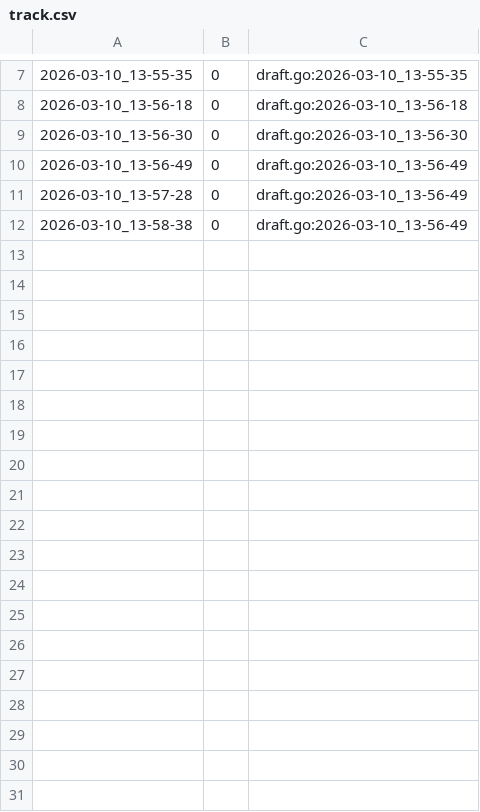
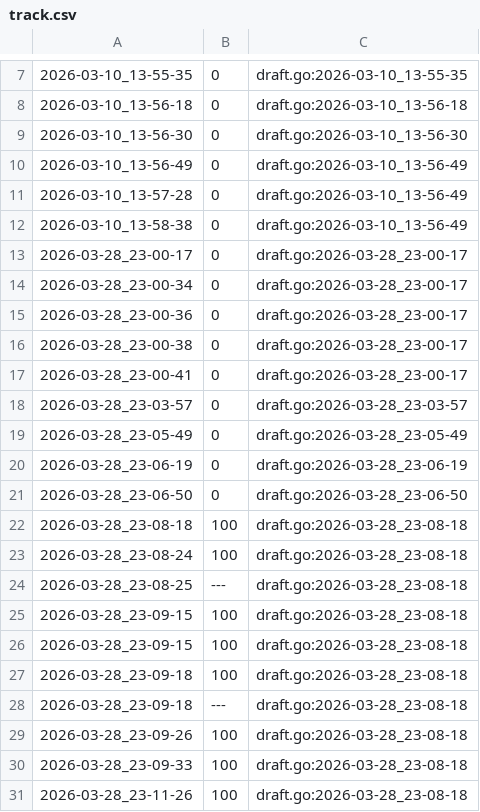
Before and after one commit to qxcode-course/ed-seg-bloco-a-pepe123uyt, a CSV file: ED/.tko/track/ed@princesa/track.csv, drawn as a sheet; only a part is shown, gaps mark what is left out; the diff names each change by its address in the sheet, - before the commit and + after, or states it on an @@ line.

Commit message:
terminei a Princesa e comecei Manipilaçao

```diff
--- a/ED/.tko/track/ed@princesa/track.csv
+++ b/ED/.tko/track/ed@princesa/track.csv
+row 13: 2026-03-28_23-00-17 | 0 | draft.go:2026-03-28_23-00-17
+row 14: 2026-03-28_23-00-34 | 0 | draft.go:2026-03-28_23-00-17
+row 15: 2026-03-28_23-00-36 | 0 | draft.go:2026-03-28_23-00-17
+row 16: 2026-03-28_23-00-38 | 0 | draft.go:2026-03-28_23-00-17
+row 17: 2026-03-28_23-00-41 | 0 | draft.go:2026-03-28_23-00-17
+row 18: 2026-03-28_23-03-57 | 0 | draft.go:2026-03-28_23-03-57
+row 19: 2026-03-28_23-05-49 | 0 | draft.go:2026-03-28_23-05-49
+row 20: 2026-03-28_23-06-19 | 0 | draft.go:2026-03-28_23-06-19
+row 21: 2026-03-28_23-06-50 | 0 | draft.go:2026-03-28_23-06-50
+row 22: 2026-03-28_23-08-18 | 100 | draft.go:2026-03-28_23-08-18
+row 23: 2026-03-28_23-08-24 | 100 | draft.go:2026-03-28_23-08-18
+row 24: 2026-03-28_23-08-25 | --- | draft.go:2026-03-28_23-08-18
+row 25: 2026-03-28_23-09-15 | 100 | draft.go:2026-03-28_23-08-18
+row 26: 2026-03-28_23-09-15 | 100 | draft.go:2026-03-28_23-08-18
+row 27: 2026-03-28_23-09-18 | 100 | draft.go:2026-03-28_23-08-18
+row 28: 2026-03-28_23-09-18 | --- | draft.go:2026-03-28_23-08-18
+row 29: 2026-03-28_23-09-26 | 100 | draft.go:2026-03-28_23-08-18
+row 30: 2026-03-28_23-09-33 | 100 | draft.go:2026-03-28_23-08-18
+row 31: 2026-03-28_23-11-26 | 100 | draft.go:2026-03-28_23-08-18
```
Also changed, not shown: ED/.tko/track/ed@apagando/track.csv, 21 other files.
